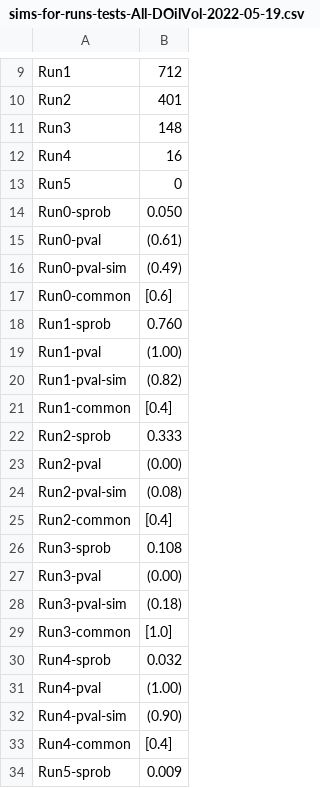
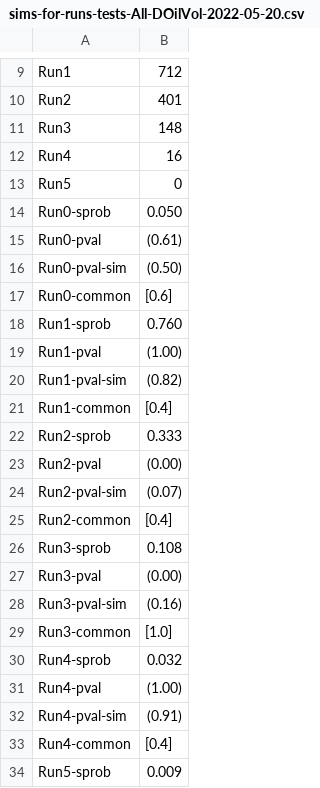
Before and after one commit to hmamaysky/Energy, a CSV file: Analysis/results/sims-for-runs-tests-All-DOilVol-2022-05-20.csv (was Analysis/results/sims-for-runs-tests-All-DOilVol-2022-05-19.csv), drawn as a sheet; only a part is shown, gaps mark what is left out.

```diff
--- a/Analysis/results/sims-for-runs-tests-All-DOilVol-2022-05-19.csv
+++ b/Analysis/results/sims-for-runs-tests-All-DOilVol-2022-05-20.csv
@@ -15,3 +15,3 @@ Run0-sprob,0.050
 Run0-pval,(0.61)
-Run0-pval-sim,(0.49)
+Run0-pval-sim,(0.50)
 Run0-common,[0.6]
@@ -23,3 +23,3 @@ Run2-sprob,0.333
 Run2-pval,(0.00)
-Run2-pval-sim,(0.08)
+Run2-pval-sim,(0.07)
 Run2-common,[0.4]
@@ -27,3 +27,3 @@ Run3-sprob,0.108
 Run3-pval,(0.00)
-Run3-pval-sim,(0.18)
+Run3-pval-sim,(0.16)
 Run3-common,[1.0]
@@ -31,3 +31,3 @@ Run4-sprob,0.032
 Run4-pval,(1.00)
-Run4-pval-sim,(0.90)
+Run4-pval-sim,(0.91)
 Run4-common,[0.4]
```
Also changed, not shown: Analysis/results/sims-for-runs-tests-All-DInv-2022-05-20.csv, Analysis/results/sims-for-runs-tests-Text-DInv-2022-05-20.csv, 25 other files.
